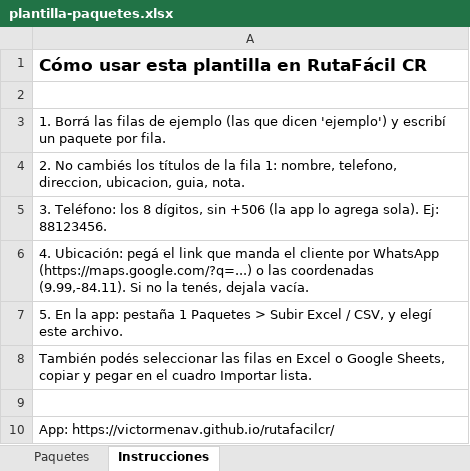
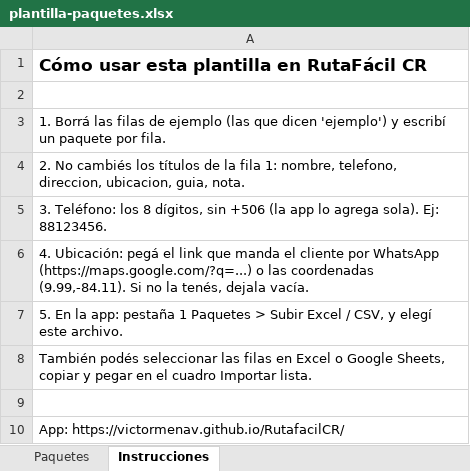
Before and after one commit to rutafacilcr/rutafacilcr.github.io, an Excel workbook: plantilla-paquetes.xlsx, sheet Instrucciones, drawn as a sheet; values as stored, in another font and other column widths than the file's, no borders; the diff names each change by its address in the sheet, - before the commit and + after, or states it on an @@ line.

```diff
--- a/plantilla-paquetes.xlsx (sheet Instrucciones)
+++ b/plantilla-paquetes.xlsx (sheet Instrucciones)
-A10: App: https://victormenav.github.io/rutafacilcr/
+A10: App: https://victormenav.github.io/RutafacilCR/
```
Also changed, not shown: 2 other files.
